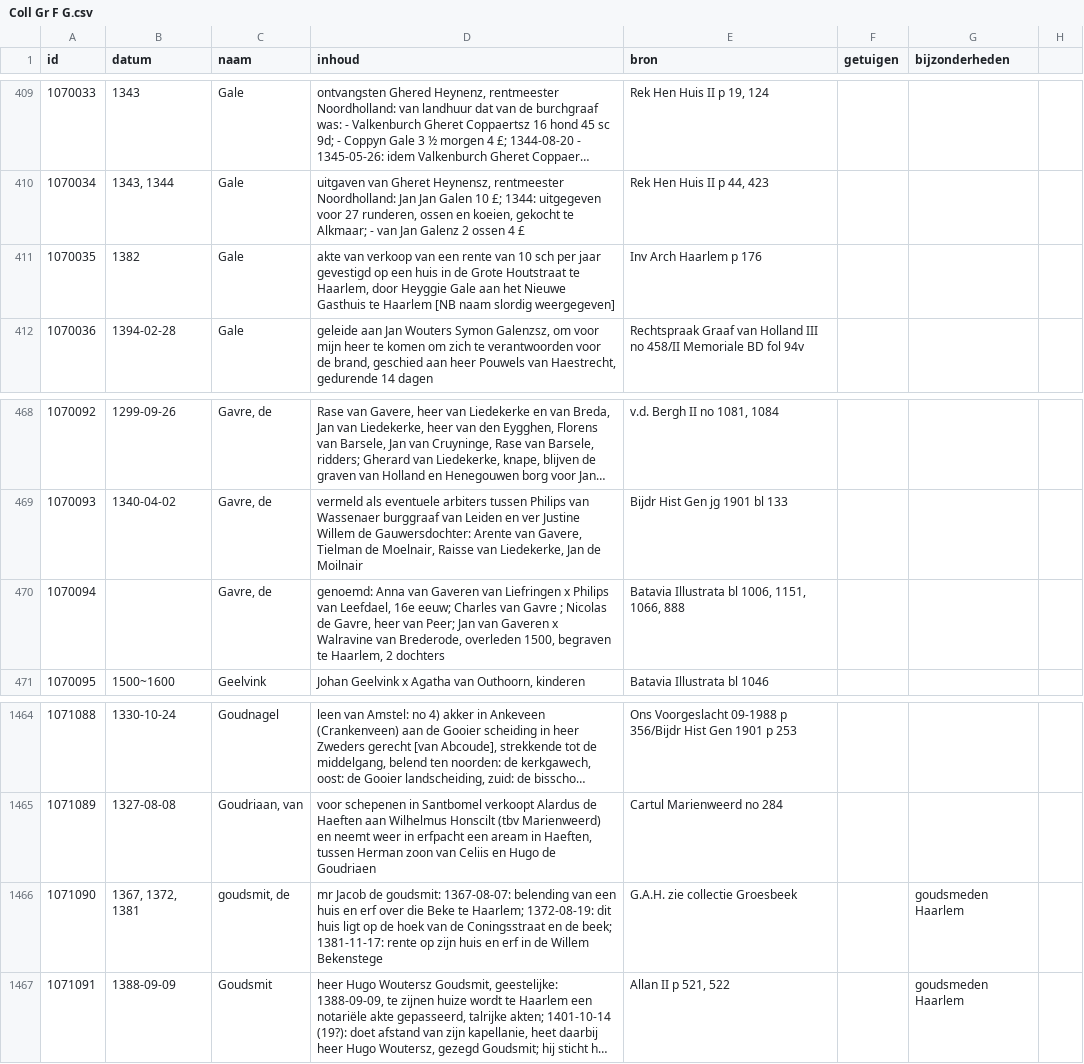
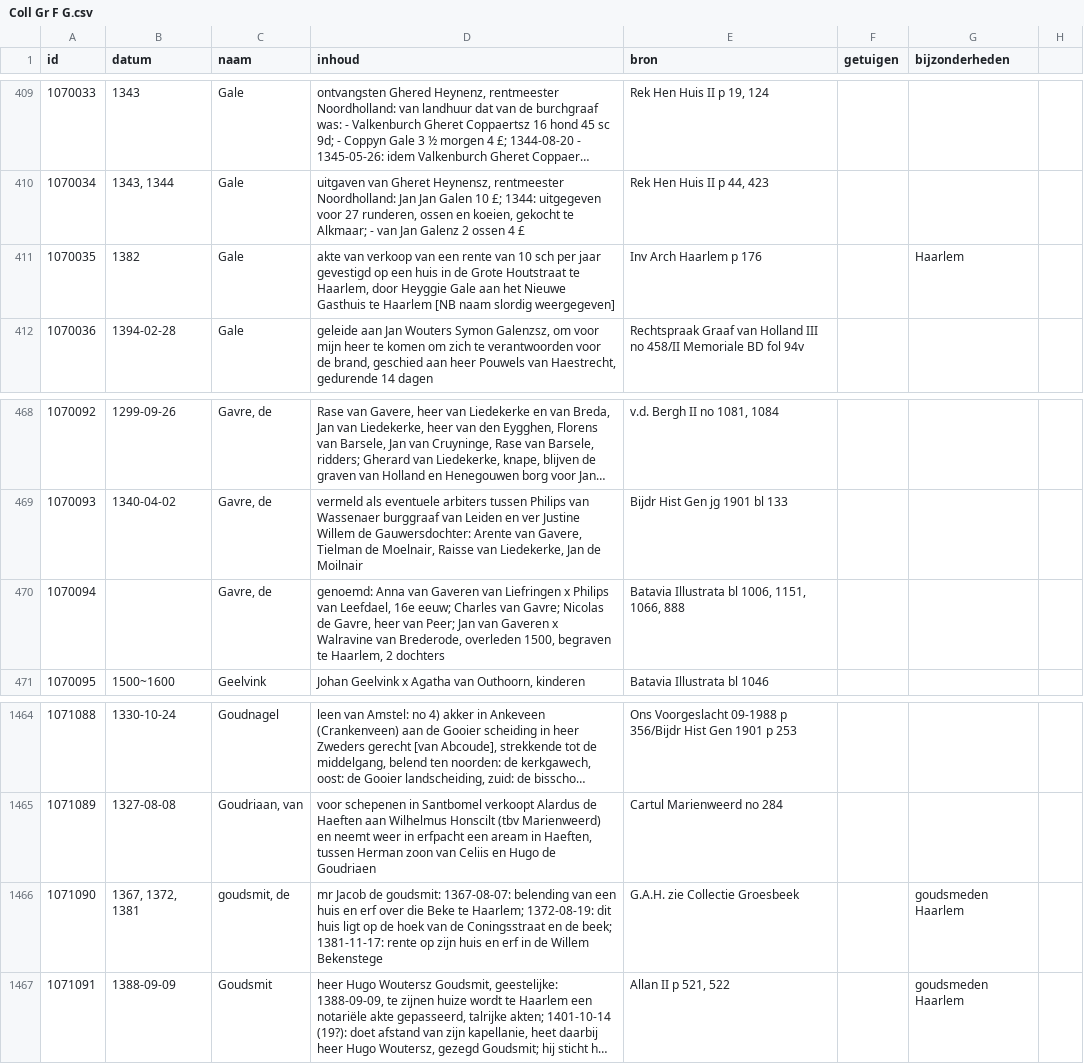
Before and after one commit to collectiegroesbeek/collectiegroesbeek-data, a CSV file: Coll Gr F G.csv, drawn as a sheet; only a part is shown, gaps mark what is left out; long unchanged cells end in …; the diff covers the shown part only; the diff names each change by its address in the sheet, - before the commit and + after, or states it on an @@ line.

```diff
--- a/Coll Gr F G.csv
+++ b/Coll Gr F G.csv
-G411 (bijzonderheden): (empty)
+G411 (bijzonderheden): Haarlem
-D470 (inhoud): …Charles van Gavre ; Nicolas de…
+D470 (inhoud): …Charles van Gavre; Nicolas de…
-E1466 (bron): G.A.H. zie collectie Groesbeek
+E1466 (bron): G.A.H. zie Collectie Groesbeek
```
Also changed, not shown: 14 edited cells elsewhere in this file, Coll Gr 7 Bloemendaal transportregister.csv, Coll Gr P Q.csv, 13 other files.
